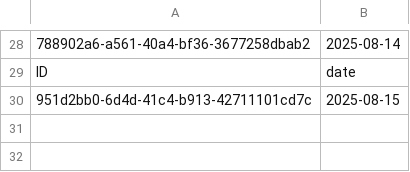
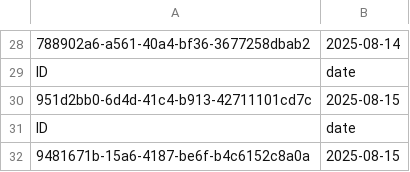
Before and after one commit to cendrillxrd/WB-Parser, a CSV file: ids_funnel.csv, drawn as a sheet; only a part is shown, gaps mark what is left out.

```diff
--- a/ids_funnel.csv
+++ b/ids_funnel.csv
@@ -30 +30,3 @@ ID,date
 951d2bb0-6d4d-41c4-b913-42711101cd7c,2025-08-15
+ID,date
+9481671b-15a6-4187-be6f-b4c6152c8a0a,2025-08-15
```
Also changed, not shown: ids_stocks.csv, 1 other file.
